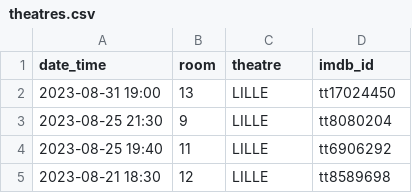
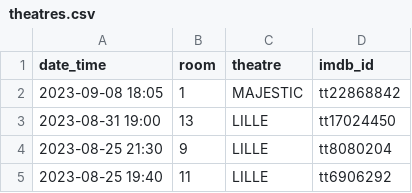
Before and after one commit to mcanouil/imdb-ratings, a CSV file: data/theatres.csv, drawn as a sheet; only a part is shown; the shorter side is filled out with more unchanged rows.

Commit message:
chore: update theatres.csv

```diff
--- a/data/theatres.csv
+++ b/data/theatres.csv
@@ -1,2 +1,3 @@
 date_time,room,theatre,imdb_id
+2023-09-08 18:05,1,MAJESTIC,tt22868842
 2023-08-31 19:00,13,LILLE,tt17024450
```
